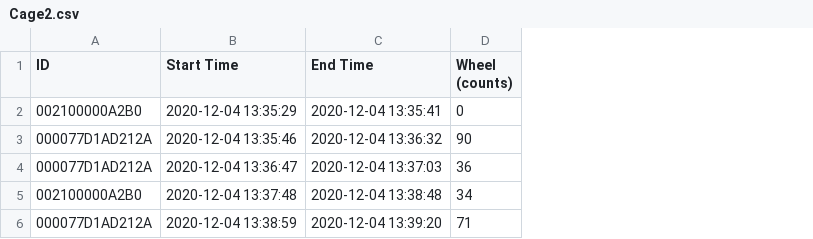
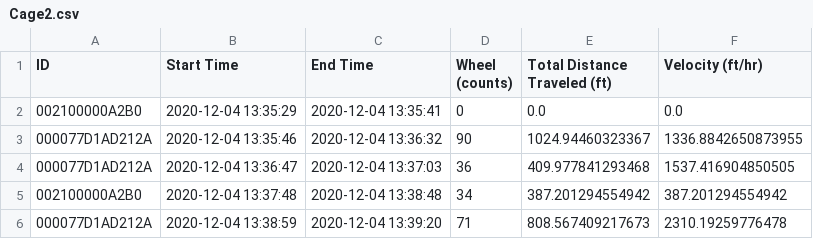
Before and after one commit to skariyadan/TEAM, a CSV file: Cage2.csv, drawn as a sheet; the diff names each change by its address in the sheet, - before the commit and + after, or states it on an @@ line.

```diff
--- a/Cage2.csv
+++ b/Cage2.csv
+column E (Total Distance Traveled (ft)), rows 2-6: 0.0 | 1024.94460323367 | 409.977841293468 | 387.201294554942 | 808.567409217673
+column F (Velocity (ft/hr)), rows 2-6: 0.0 | 1336.8842650873955 | 1537.416904850505 | 387.201294554942 | 2310.19259776478
```
Also changed, not shown: 6 other files.
